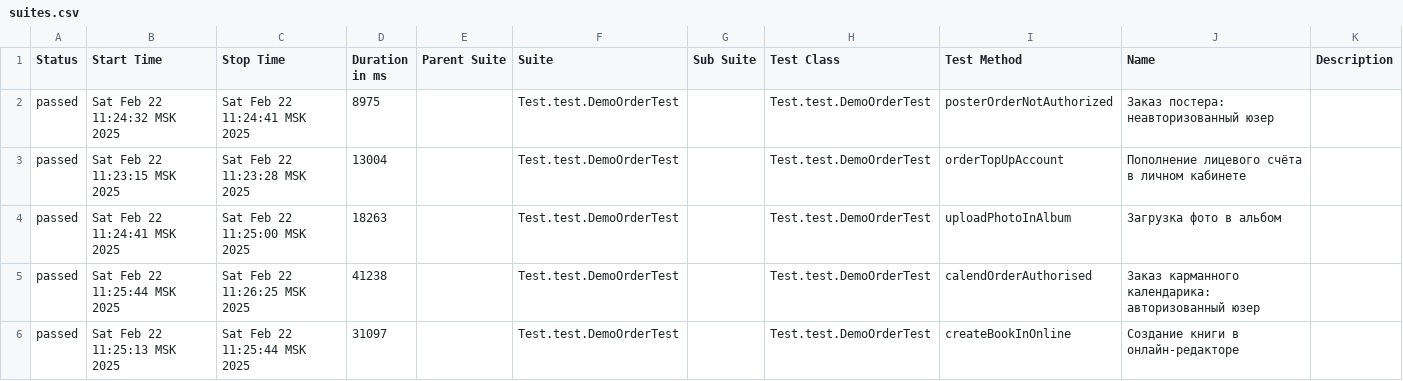
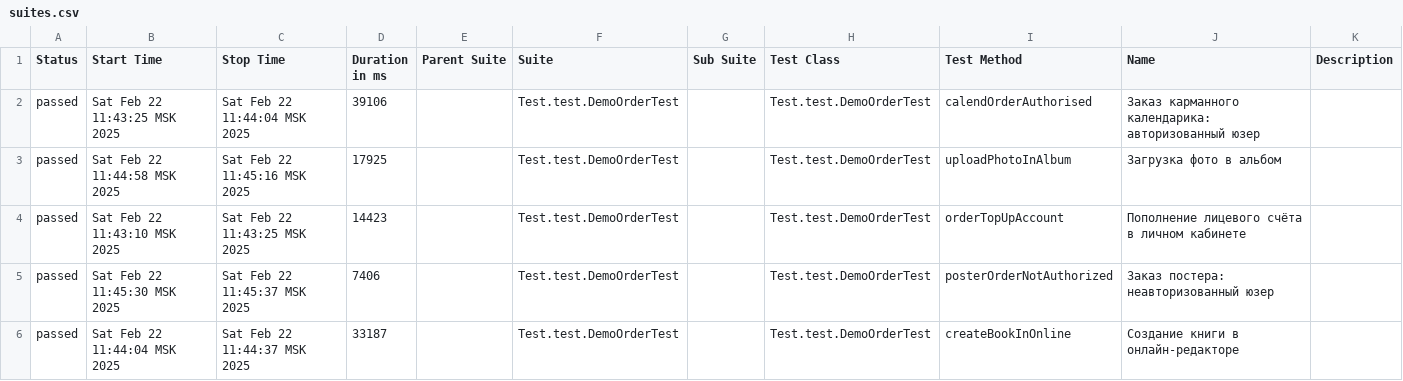
Before and after one commit to MariamPetr/allure-reports-for-web, a CSV file: web-master/allure-maven-plugin/data/suites.csv, drawn as a sheet.

Commit message:
Web Allure Report - master

```diff
--- a/web-master/allure-maven-plugin/data/suites.csv
+++ b/web-master/allure-maven-plugin/data/suites.csv
@@ -1,6 +1,6 @@
 "Status","Start Time","Stop Time","Duration in ms","Parent Suite","Suite","Sub Suite","Test Class","Test Method","Name","Description"
-"passed","Sat Feb 22 11:24:32 MSK 2025","Sat Feb 22 11:24:41 MSK 2025","8975","","Test.test.DemoOrderTest","","Test.test.DemoOrderTest","posterOrderNotAuthorized","Заказ постера: неавторизованный юзер",""
-"passed","Sat Feb 22 11:23:15 MSK 2025","Sat Feb 22 11:23:28 MSK 2025","13004","","Test.test.DemoOrderTest","","Test.test.DemoOrderTest","orderTopUpAccount","Пополнение лицевого счёта в личном кабинете",""
-"passed","Sat Feb 22 11:24:41 MSK 2025","Sat Feb 22 11:25:00 MSK 2025","18263","","Test.test.DemoOrderTest","","Test.test.DemoOrderTest","uploadPhotoInAlbum","Загрузка фото в альбом",""
-"passed","Sat Feb 22 11:25:44 MSK 2025","Sat Feb 22 11:26:25 MSK 2025","41238","","Test.test.DemoOrderTest","","Test.test.DemoOrderTest","calendOrderAuthorised","Заказ карманного календарика: авторизованный юзер",""
-"passed","Sat Feb 22 11:25:13 MSK 2025","Sat Feb 22 11:25:44 MSK 2025","31097","","Test.test.DemoOrderTest","","Test.test.DemoOrderTest","createBookInOnline","Создание книги в онлайн-редакторе",""
+"passed","Sat Feb 22 11:43:25 MSK 2025","Sat Feb 22 11:44:04 MSK 2025","39106","","Test.test.DemoOrderTest","","Test.test.DemoOrderTest","calendOrderAuthorised","Заказ карманного календарика: авторизованный юзер",""
+"passed","Sat Feb 22 11:44:58 MSK 2025","Sat Feb 22 11:45:16 MSK 2025","17925","","Test.test.DemoOrderTest","","Test.test.DemoOrderTest","uploadPhotoInAlbum","Загрузка фото в альбом",""
+"passed","Sat Feb 22 11:43:10 MSK 2025","Sat Feb 22 11:43:25 MSK 2025","14423","","Test.test.DemoOrderTest","","Test.test.DemoOrderTest","orderTopUpAccount","Пополнение лицевого счёта в личном кабинете",""
+"passed","Sat Feb 22 11:45:30 MSK 2025","Sat Feb 22 11:45:37 MSK 2025","7406","","Test.test.DemoOrderTest","","Test.test.DemoOrderTest","posterOrderNotAuthorized","Заказ постера: неавторизованный юзер",""
+"passed","Sat Feb 22 11:44:04 MSK 2025","Sat Feb 22 11:44:37 MSK 2025","33187","","Test.test.DemoOrderTest","","Test.test.DemoOrderTest","createBookInOnline","Создание книги в онлайн-редакторе",""
```
Also changed, not shown: 21 other files.
